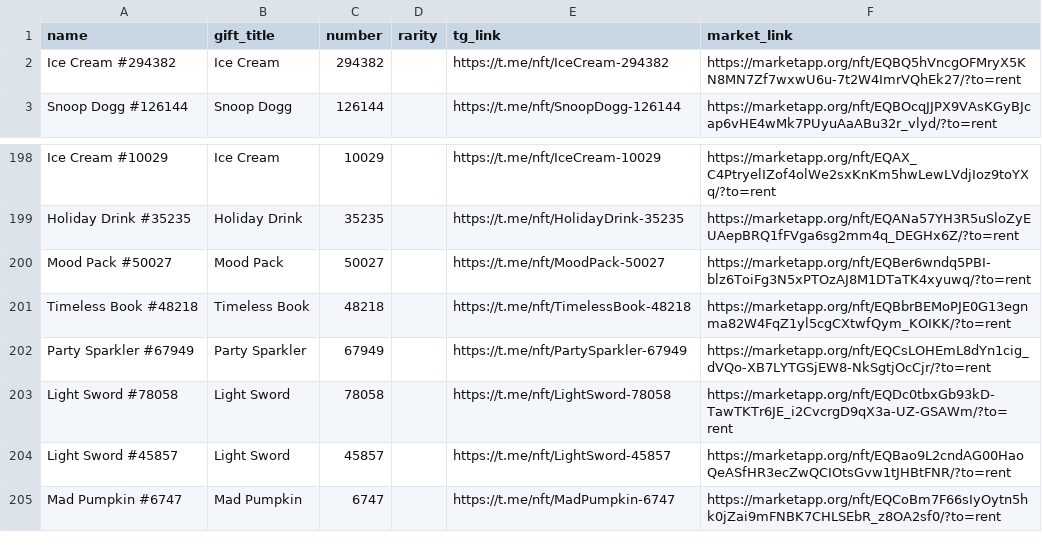
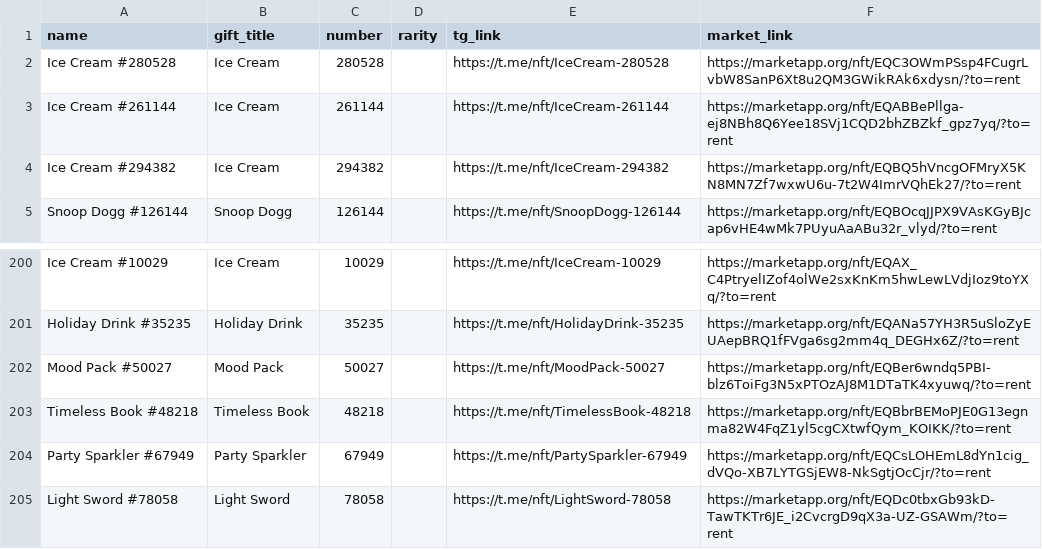
Before and after one commit to Zanjania0/duck-store, a CSV file: discounts.csv, drawn as a sheet; only a part is shown, gaps mark what is left out.

Commit message:
Auto-update deals & gifts catalog [skip ci]

```diff
--- a/discounts.csv
+++ b/discounts.csv
@@ -1,2 +1,4 @@
 name,gift_title,number,rarity,tg_link,market_link
+Ice Cream #280528,Ice Cream,280528,,https://t.me/nft/IceCream-280528,https://marketapp.org/nft/EQC3OWmPSsp4FCugrLvbW8SanP6Xt8u2QM3GWikRAk6xdysn/?to=rent
+Ice Cream #261144,Ice Cream,261144,,https://t.me/nft/IceCream-261144,https://marketapp.org/nft/EQABBePllga-ej8NBh8Q6Yee18SVj1CQD2bhZBZkf_gpz7yq/?to=rent
 Ice Cream #294382,Ice Cream,294382,,https://t.me/nft/IceCream-294382,https://marketapp.org/nft/EQBQ5hVncgOFMryX5KN8MN7Zf7wxwU6u-7t2W4ImrVQhEk27/?to=rent
@@ -203,3 +205 @@ Party Sparkler #67949,Party Sparkler,67949,,https://t.me/nft/PartySparkler-67949
 Light Sword #78058,Light Sword,78058,,https://t.me/nft/LightSword-78058,https://marketapp.org/nft/EQDc0tbxGb93kD-TawTKTr6JE_i2CvcrgD9qX3a-UZ-GSAWm/?to=rent
-Light Sword #45857,Light Sword,45857,,https://t.me/nft/LightSword-45857,https://marketapp.org/nft/EQBao9L2cndAG00HaoQeASfHR3ecZwQCIOtsGvw1tJHBtFNR/?to=rent
-Mad Pumpkin #6747,Mad Pumpkin,6747,,https://t.me/nft/MadPumpkin-6747,https://marketapp.org/nft/EQCoBm7F66sIyOytn5hk0jZai9mFNBK7CHLSEbR_z8OA2sf0/?to=rent
```
Also changed, not shown: 2 other files.
